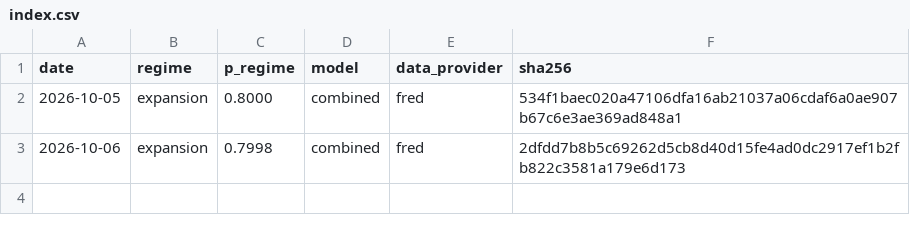
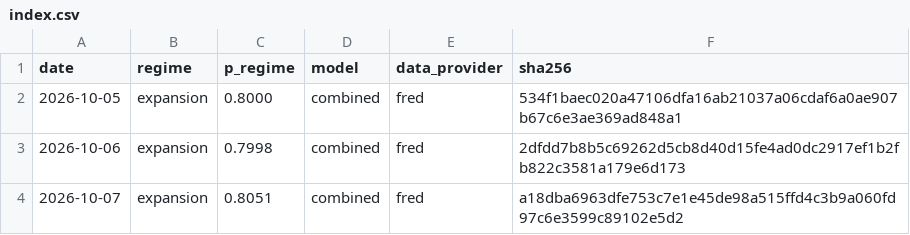
Before and after one commit to axou947/PFE_DRAI, a CSV file: track_record/challengers/vix_term/index.csv, drawn as a sheet; the diff names each change by its address in the sheet, - before the commit and + after, or states it on an @@ line.

```diff
--- a/track_record/challengers/vix_term/index.csv
+++ b/track_record/challengers/vix_term/index.csv
+row 4: 2026-10-07 | expansion | 0.8051 | combined | fred | a18dba6963dfe753c7e1e45de98a515ffd4c3b9a060fd97c6e3599c89102e5d2
```
Also changed, not shown: track_record/challengers/hy_credit/index.csv, track_record/em/index.csv, 33 other files.
